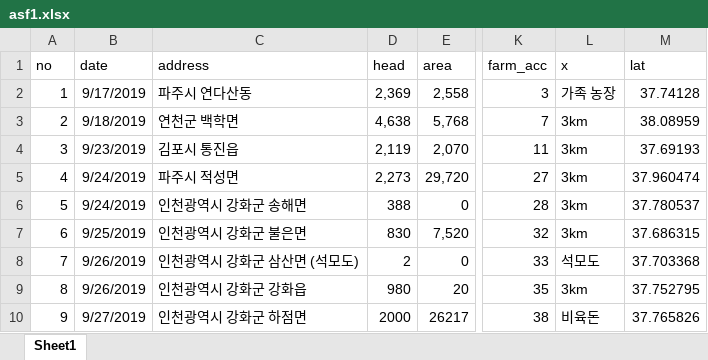
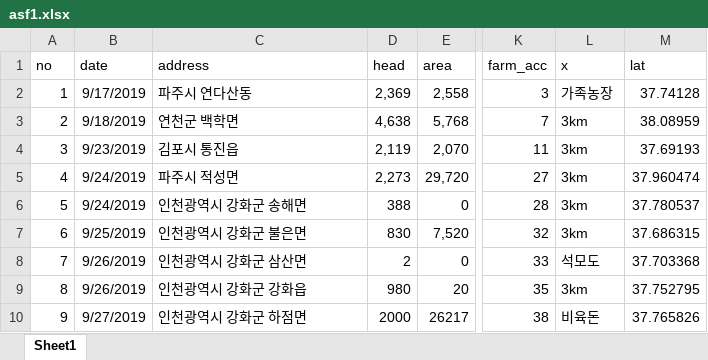
Before and after one commit to YoungjunNa/asf-timeline, an Excel workbook: analysis/asf1.xlsx, sheet Sheet1, drawn as a sheet; only a part is shown, gaps mark what is left out; values as stored, in another font and other column widths than the file's, no borders; the diff names each change by its address in the sheet, - before the commit and + after, or states it on an @@ line.

```diff
--- a/analysis/asf1.xlsx (sheet Sheet1)
+++ b/analysis/asf1.xlsx (sheet Sheet1)
-L2 (x): 가족 농장
+L2 (x): 가족농장
-C8 (address): 인천광역시 강화군 삼산면 (석모도)
+C8 (address): 인천광역시 강화군 삼산면
```
Also changed, not shown: 3 other files.
